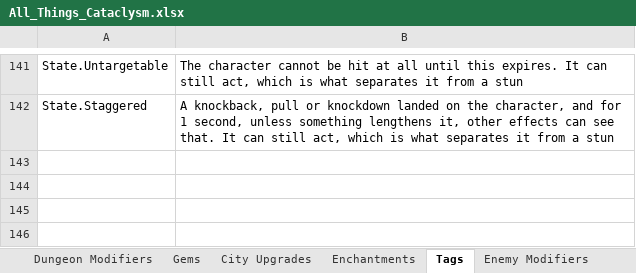
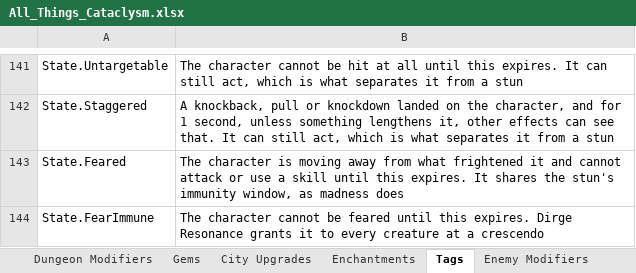
Before and after one commit to sdubois777/Cataclysm, an Excel workbook: docs/All_Things_Cataclysm.xlsx, sheet Tags, drawn as a sheet; only a part is shown, gaps mark what is left out; values as stored, in another font and other column widths than the file's, no borders; table styles not drawn; the diff names each change by its address in the sheet, - before the commit and + after, or states it on an @@ line.

```diff
--- a/docs/All_Things_Cataclysm.xlsx (sheet Tags)
+++ b/docs/All_Things_Cataclysm.xlsx (sheet Tags)
+row 143: State.Feared | The character is moving away from what frightened it and cannot attack or use a skill until this expires. It shares the stun's immunity window, as madness does
+row 144: State.FearImmune | The character cannot be feared until this expires. Dirge Resonance grants it to every creature at a crescendo
```
Also changed, not shown: 1 other file.
